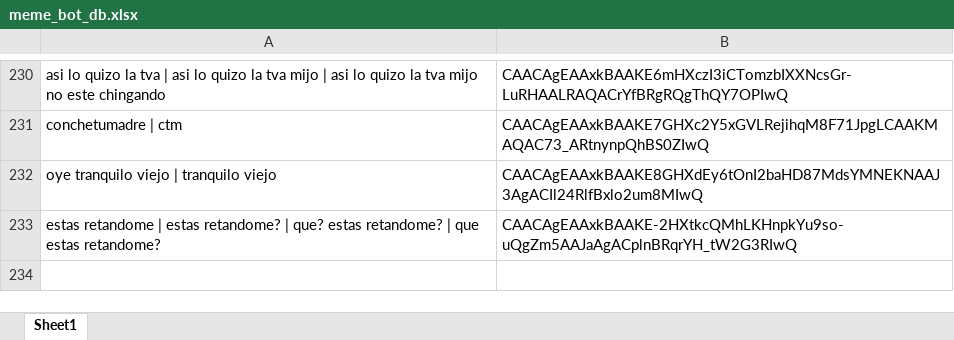
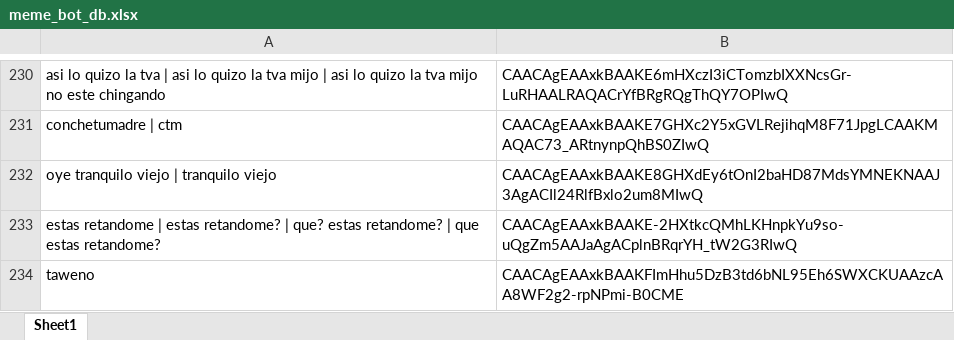
Before and after one commit to andr3slelouch/TelegramMemeResponderBot, an Excel workbook: data/meme_bot_db.xlsx, sheet Sheet1, drawn as a sheet; only a part is shown, gaps mark what is left out; values as stored, in another font and other column widths than the file's, no borders; charts and pictures not drawn; the diff names each change by its address in the sheet, - before the commit and + after, or states it on an @@ line.

```diff
--- a/data/meme_bot_db.xlsx (sheet Sheet1)
+++ b/data/meme_bot_db.xlsx (sheet Sheet1)
+row 234: taweno | CAACAgEAAxkBAAKFImHhu5DzB3td6bNL95Eh6SWXCKUAAzcAA8WF2g2-rpNPmi-B0CME
```
Also changed, not shown: 1 other file.
